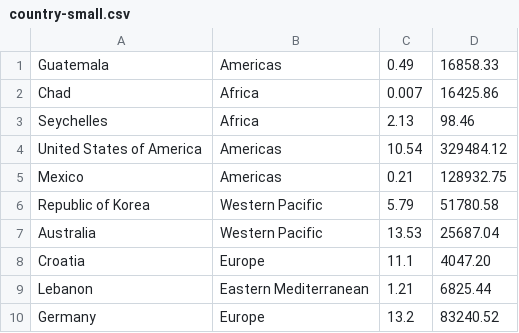
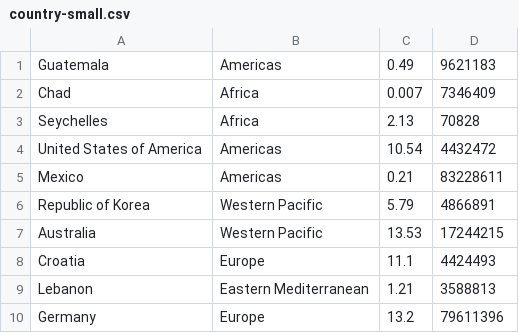
Before and after one commit to mattliu-mygit/Snyk-Crawler, a CSV file: processed/country-small.csv, drawn as a sheet.

```diff
--- a/processed/country-small.csv
+++ b/processed/country-small.csv
@@ -1,10 +1,10 @@
-Guatemala,Americas,0.49,16858.33
-Chad,Africa,0.007,16425.86
-Seychelles,Africa,2.13,98.46
-United States of America,Americas,10.54,329484.12
-Mexico,Americas,0.21,128932.75
-Republic of Korea,Western Pacific,5.79,51780.58
-Australia,Western Pacific,13.53,25687.04
-Croatia,Europe,11.1,4047.20
-Lebanon,Eastern Mediterranean,1.21,6825.44
-Germany,Europe,13.2,83240.52
+Guatemala,Americas,0.49,9621183
+Chad,Africa,0.007,7346409
+Seychelles,Africa,2.13,70828
+United States of America,Americas,10.54,4432472
+Mexico,Americas,0.21,83228611
+Republic of Korea,Western Pacific,5.79,4866891
+Australia,Western Pacific,13.53,17244215
+Croatia,Europe,11.1,4424493
+Lebanon,Eastern Mediterranean,1.21,3588813
+Germany,Europe,13.2,79611396
```
Also changed, not shown: 2 other files.
